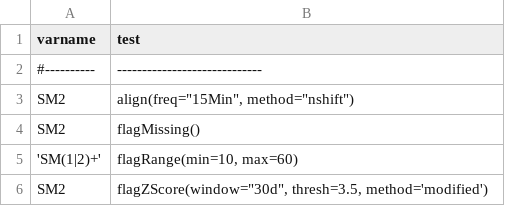
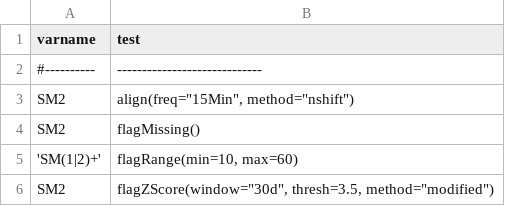
Before and after one commit to saqc/SaQC, a CSV file: docs/resources/data/config.csv, drawn as a sheet.

```diff
--- a/docs/resources/data/config.csv
+++ b/docs/resources/data/config.csv
@@ -5,2 +5,2 @@ SM2        ; flagMissing()
 'SM(1|2)+' ; flagRange(min=10, max=60)
-SM2        ; flagZScore(window="30d", thresh=3.5, method='modified')
+SM2        ; flagZScore(window="30d", thresh=3.5, method="modified")
```
Also changed, not shown: docs/resources/data/config_ci.csv, docs/resources/data/myconfig4.csv.
